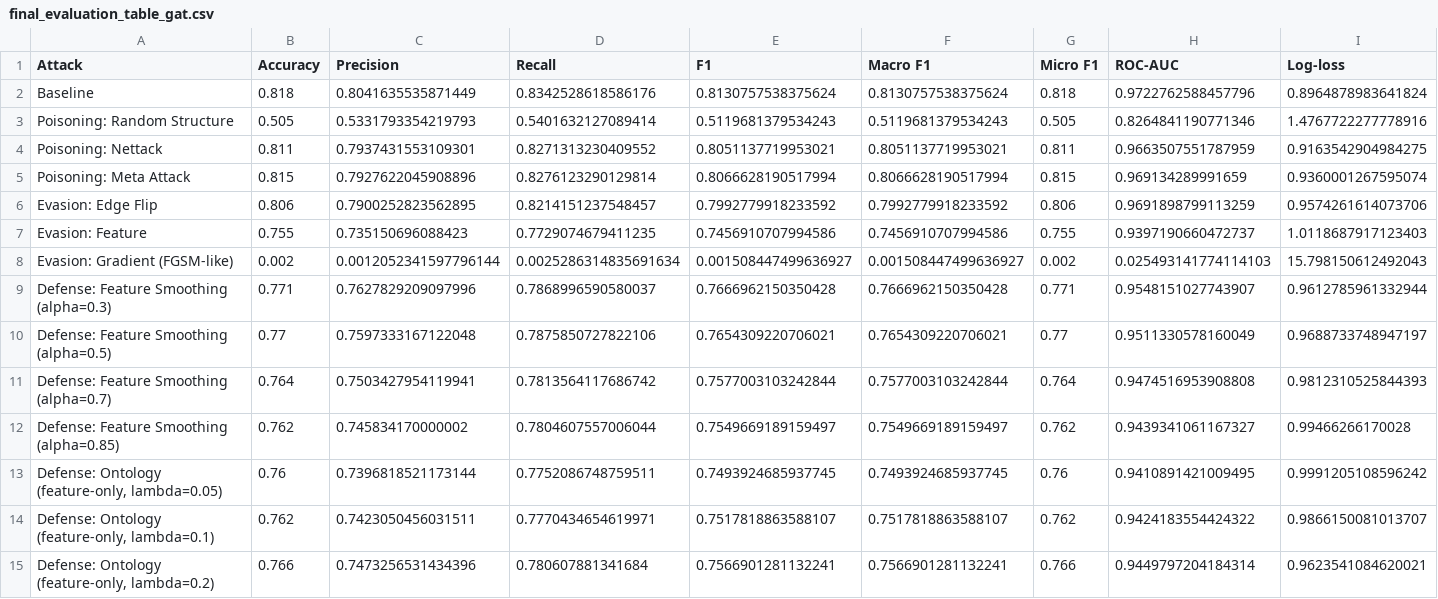
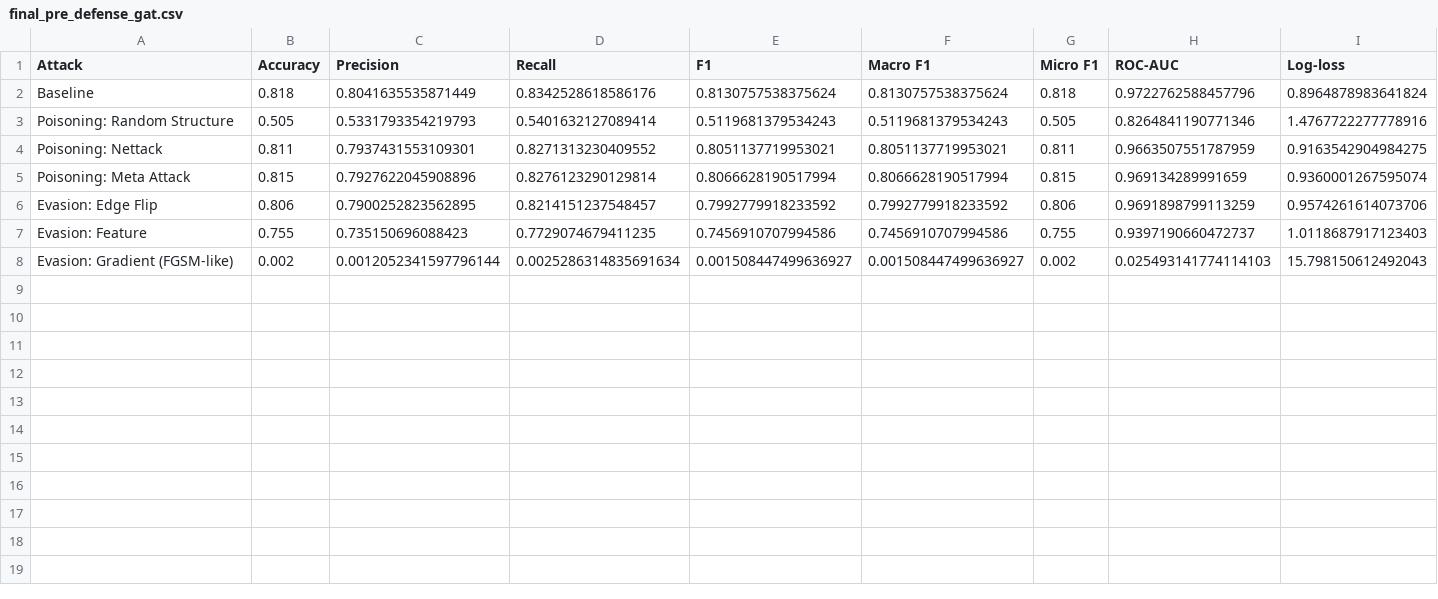
Before and after one commit to Easwarkrishna23/-GNN_Attacks_Ontology, a CSV file: results/final_pre_defense_gat.csv (was results/final_evaluation_table_gat.csv), drawn as a sheet; only a part is shown; rows hold the shown columns only; the diff names each change by its address in the sheet, - before the commit and + after, or states it on an @@ line.

Commit message:
Update attack/defense outputs, diagrams, and tables

```diff
--- a/results/final_evaluation_table_gat.csv
+++ b/results/final_pre_defense_gat.csv
-row 9: Defense: Feature Smoothing (alpha=0.3) | 0.771 | 0.7627829209097996 | 0.7868996590580037 | 0.7666962150350428 | 0.7666962150350428 | 0.771 | 0.9548151027743907 | 0.9612785961332944
-row 10: Defense: Feature Smoothing (alpha=0.5) | 0.77 | 0.7597333167122048 | 0.7875850727822106 | 0.7654309220706021 | 0.7654309220706021 | 0.77 | 0.9511330578160049 | 0.9688733748947197
-row 11: Defense: Feature Smoothing (alpha=0.7) | 0.764 | 0.7503427954119941 | 0.7813564117686742 | 0.7577003103242844 | 0.7577003103242844 | 0.764 | 0.9474516953908808 | 0.9812310525844393
-row 12: Defense: Feature Smoothing (alpha=0.85) | 0.762 | 0.745834170000002 | 0.7804607557006044 | 0.7549669189159497 | 0.7549669189159497 | 0.762 | 0.9439341061167327 | 0.99466266170028
-row 13: Defense: Ontology (feature-only, lambda=0.05) | 0.76 | 0.7396818521173144 | 0.7752086748759511 | 0.7493924685937745 | 0.7493924685937745 | 0.76 | 0.9410891421009495 | 0.9991205108596242
-row 14: Defense: Ontology (feature-only, lambda=0.1) | 0.762 | 0.7423050456031511 | 0.7770434654619971 | 0.7517818863588107 | 0.7517818863588107 | 0.762 | 0.9424183554424322 | 0.9866150081013707
-row 15: Defense: Ontology (feature-only, lambda=0.2) | 0.766 | 0.7473256531434396 | 0.780607881341684 | 0.7566901281132241 | 0.7566901281132241 | 0.766 | 0.9449797204184314 | 0.9623541084620021
```
Also changed, not shown: results/dynamic_gat_evaluation_table.csv, results/dynamic_gcn_evaluation_table.csv, 15 other files.
